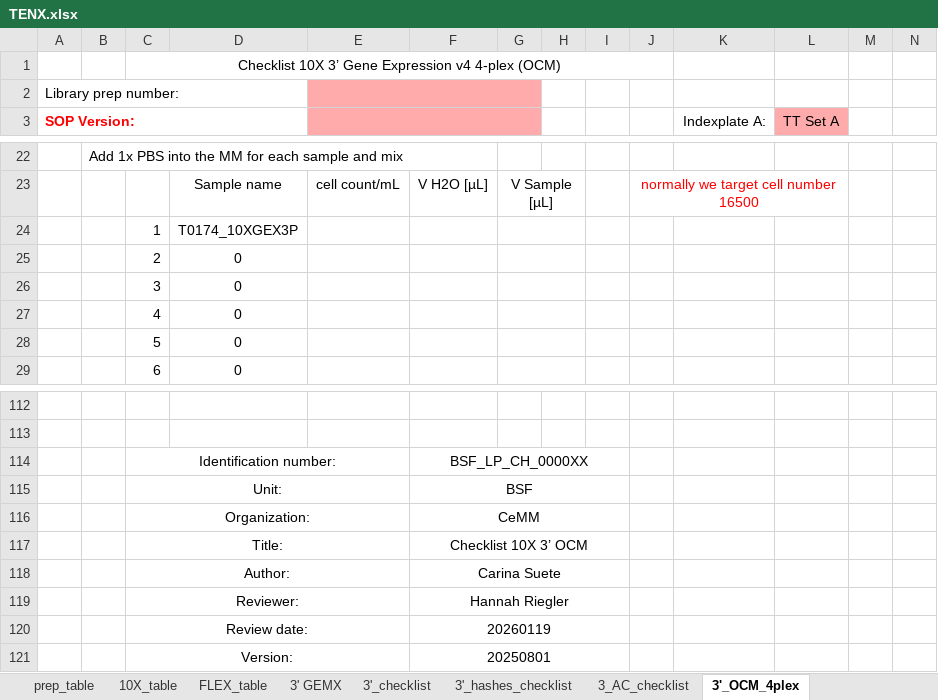
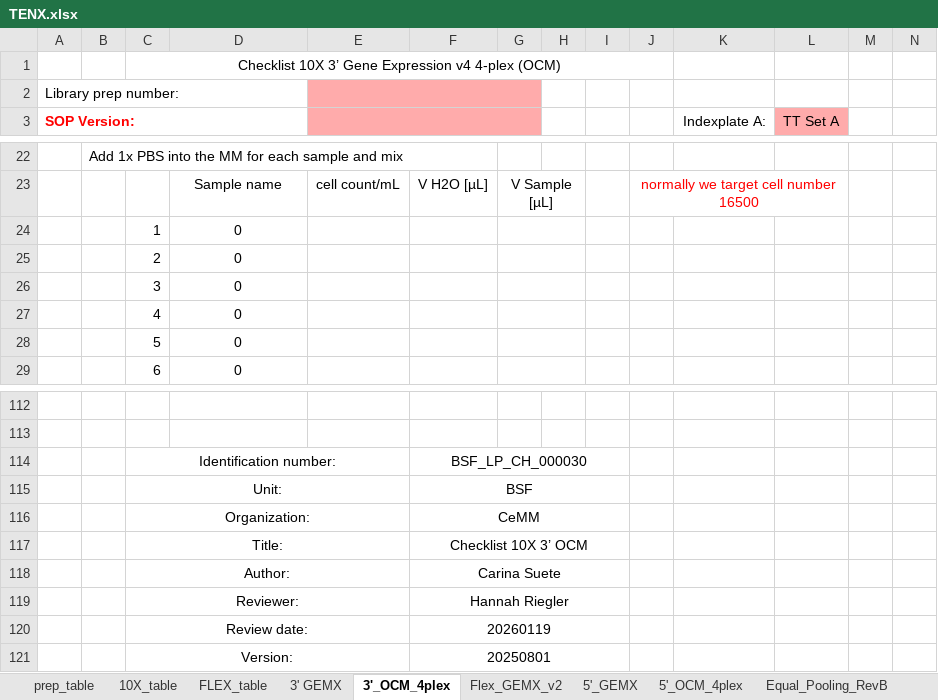
Before and after one commit to lutrarutra/opengsync-app, an Excel workbook: services/opengsync-app/static/resources/templates/library_prep/TENX.xlsx, sheet 3'_OCM_4plex, drawn as a sheet; only a part is shown, gaps mark what is left out; values as stored, in another font and other column widths than the file's, no borders; charts and pictures and conditional formats not drawn; the diff names each change by its address in the sheet, - before the commit and + after, or states it on an @@ line.

```diff
--- a/services/opengsync-app/static/resources/templates/library_prep/TENX.xlsx (sheet 3'_OCM_4plex)
+++ b/services/opengsync-app/static/resources/templates/library_prep/TENX.xlsx (sheet 3'_OCM_4plex)
-sheet tab: 3'_checklist
-sheet tab: 3'_hashes_checklist
-sheet tab: 3_AC_checklist
+sheet tab: Flex_GEMX_v2
-D24: T0174_10XGEX3P
+D24: 0
-F114: BSF_LP_CH_0000XX
+F114: BSF_LP_CH_000030
```
Also changed, not shown: sheet 3' GEMX, sheet FLEX_table, sheet 5'_GEMX, sheet 5'_OCM_4plex, other sheet tabs, formulas that keep their value, charts or pictures, services/opengsync-app/static/resources/templates/library_prep/QUANTSEQ.xlsx.
